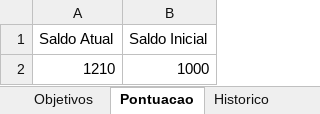
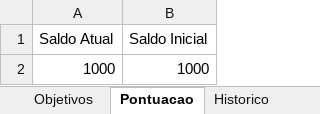
Before and after one commit to ForfunBr/Painel-Objetivos, an Excel workbook: Objetivos.xlsx, sheet Pontuacao, drawn as a sheet; values as stored, in another font and other column widths than the file's, no borders; the diff names each change by its address in the sheet, - before the commit and + after, or states it on an @@ line.

```diff
--- a/Objetivos.xlsx (sheet Pontuacao)
+++ b/Objetivos.xlsx (sheet Pontuacao)
-A2 (Saldo Atual): 1210
+A2 (Saldo Atual): 1000
```
Also changed, not shown: sheet Objetivos, sheet Historico, 1 other file.
